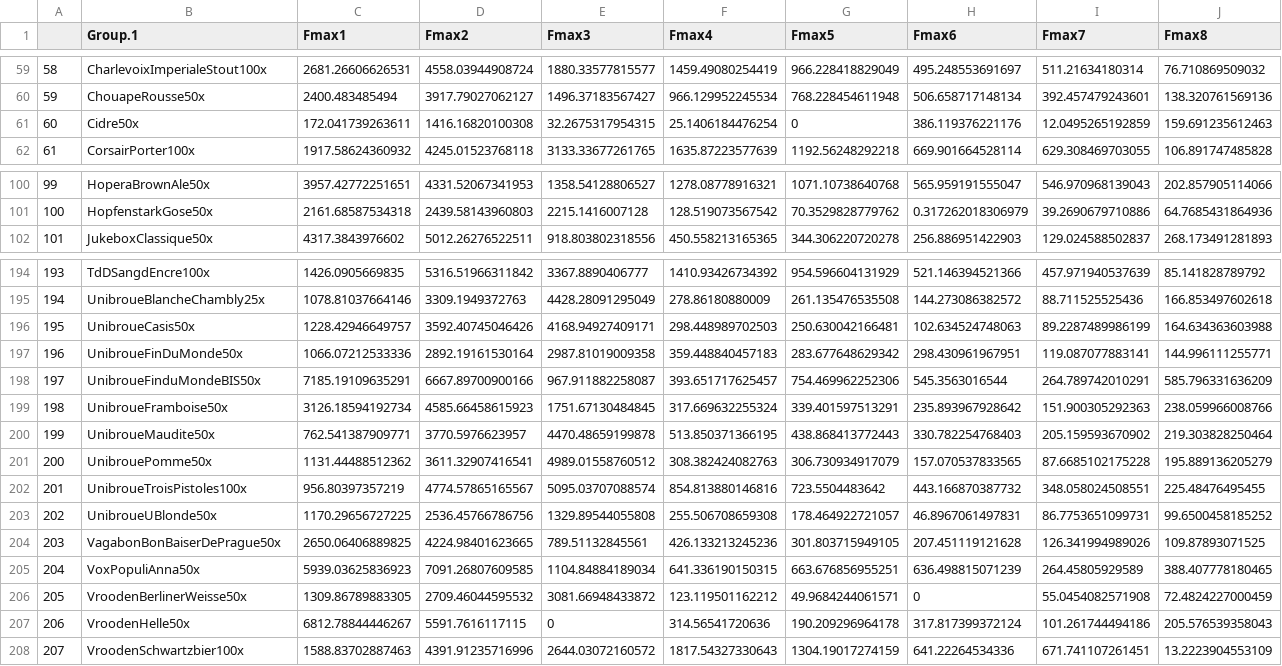
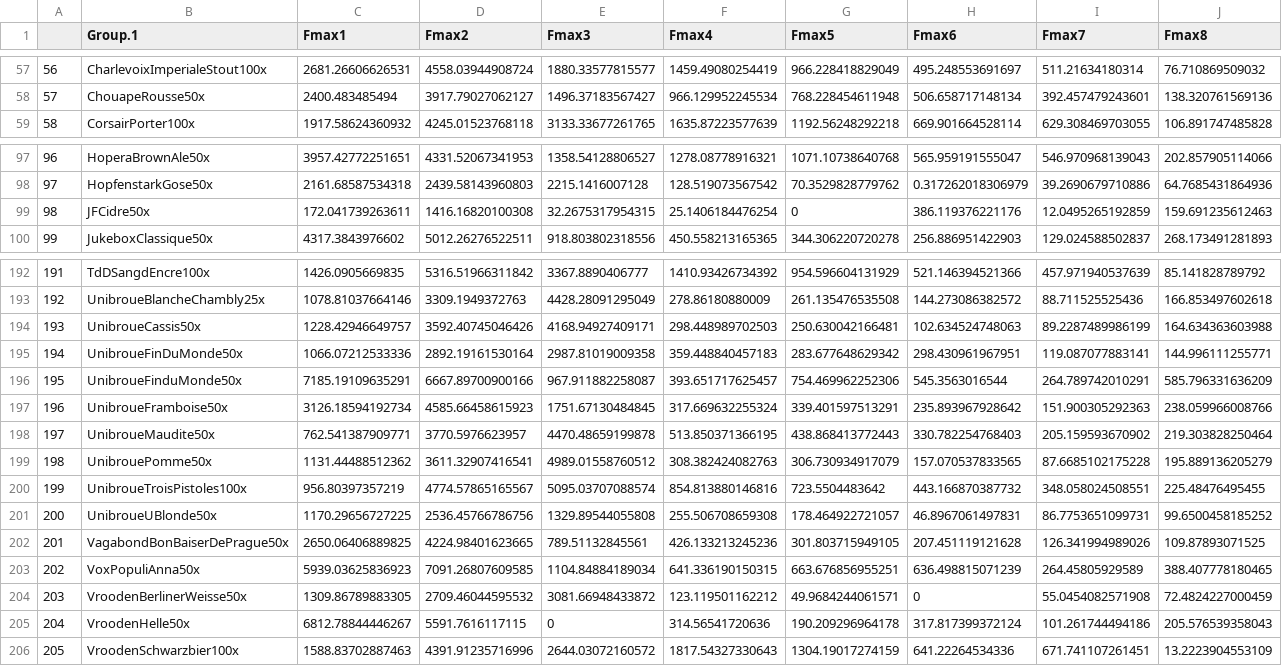
Before and after one commit to nicolasfstgelais/Paysage-brassicole, a CSV file: AggregateFmax.csv, drawn as a sheet; only a part is shown, gaps mark what is left out; removed rows and columns are numbered as before the commit, all else as after; the diff covers the shown part only; the diff names each change by its address in the sheet, - before the commit and + after, or states it on an @@ line.

```diff
--- a/AggregateFmax.csv
+++ b/AggregateFmax.csv
@@ column A renumbered from row 22 down @@
-row 61: 60 | Cidre50x | 172.041739263611 | 1416.16820100308 | 32.2675317954315 | 25.1406184476254 | 0 | 386.119376221176 | 12.0495265192859 | 159.691235612463
+row 99: 98 | JFCidre50x | 172.041739263611 | 1416.16820100308 | 32.2675317954315 | 25.1406184476254 | 0 | 386.119376221176 | 12.0495265192859 | 159.691235612463
-B194 (Group.1): UnibroueCasis50x
+B194 (Group.1): UnibroueCassis50x
-B196 (Group.1): UnibroueFinduMondeBIS50x
+B196 (Group.1): UnibroueFinduMonde50x
-B202 (Group.1): VagabonBonBaiserDePrague50x
+B202 (Group.1): VagabondBonBaiserDePrague50x
-B206 (Group.1): VroodenSchwartzbier100x
+B206 (Group.1): VroodenSchwarzbier100x
```
Also changed, not shown: 2 added rows, 4 removed rows and 19 edited cells elsewhere in this file.
